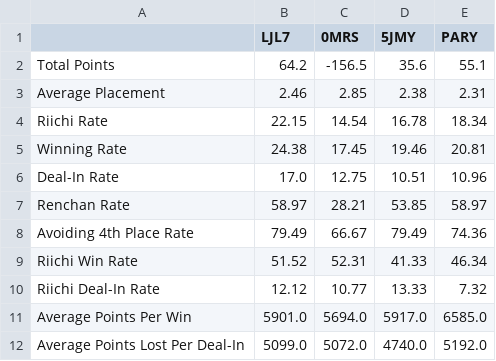
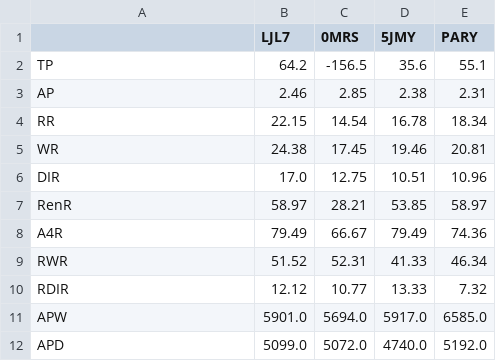
Before and after one commit to ShiningCrevice/DLeague-Data, a CSV file: statistics/S1.csv, drawn as a sheet.

Commit message:
Update statistics table with abbreviated column headers, delete main1.py

```diff
--- a/statistics/S1.csv
+++ b/statistics/S1.csv
@@ -1,12 +1,12 @@
 ,LJL7,0MRS,5JMY,PARY
-Total Points,64.2,-156.5,35.6,55.1
-Average Placement,2.46,2.85,2.38,2.31
-Riichi Rate,22.15,14.54,16.78,18.34
-Winning Rate,24.38,17.45,19.46,20.81
-Deal-In Rate,17.0,12.75,10.51,10.96
-Renchan Rate,58.97,28.21,53.85,58.97
-Avoiding 4th Place Rate,79.49,66.67,79.49,74.36
-Riichi Win Rate,51.52,52.31,41.33,46.34
-Riichi Deal-In Rate,12.12,10.77,13.33,7.32
-Average Points Per Win,5901.0,5694.0,5917.0,6585.0
-Average Points Lost Per Deal-In,5099.0,5072.0,4740.0,5192.0
+TP,64.2,-156.5,35.6,55.1
+AP,2.46,2.85,2.38,2.31
+RR,22.15,14.54,16.78,18.34
+WR,24.38,17.45,19.46,20.81
+DIR,17.0,12.75,10.51,10.96
+RenR,58.97,28.21,53.85,58.97
+A4R,79.49,66.67,79.49,74.36
+RWR,51.52,52.31,41.33,46.34
+RDIR,12.12,10.77,13.33,7.32
+APW,5901.0,5694.0,5917.0,6585.0
+APD,5099.0,5072.0,4740.0,5192.0
```
Also changed, not shown: statistics/S2.csv, 4 other files.
